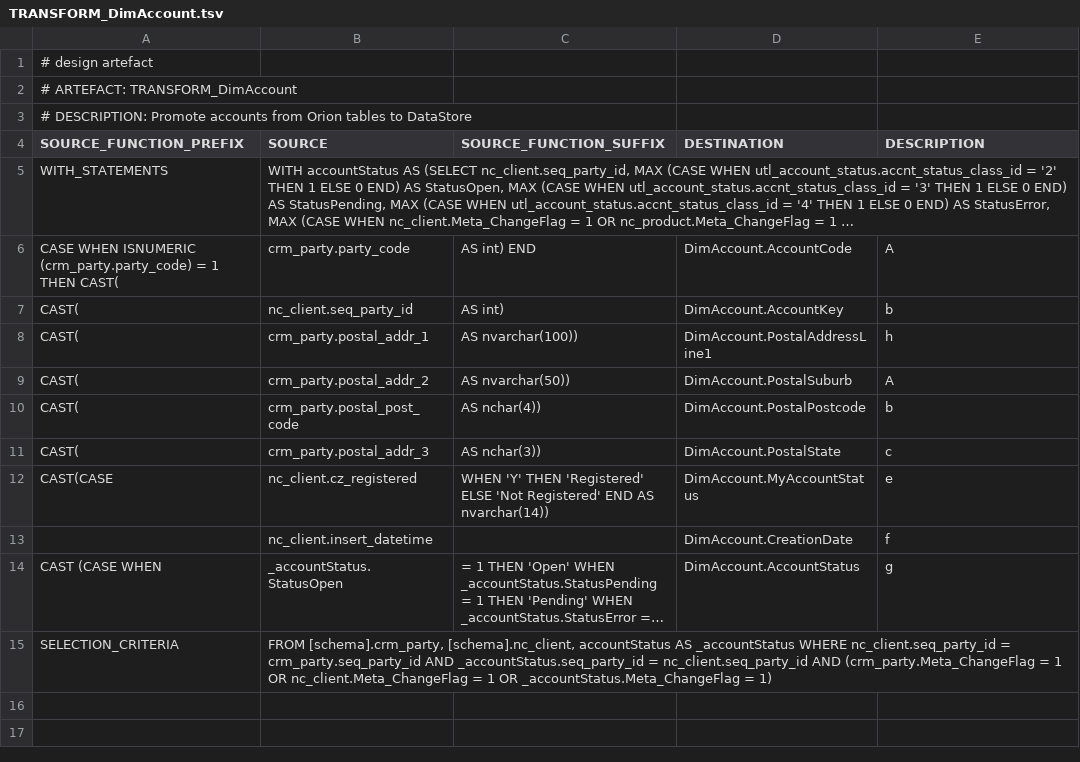
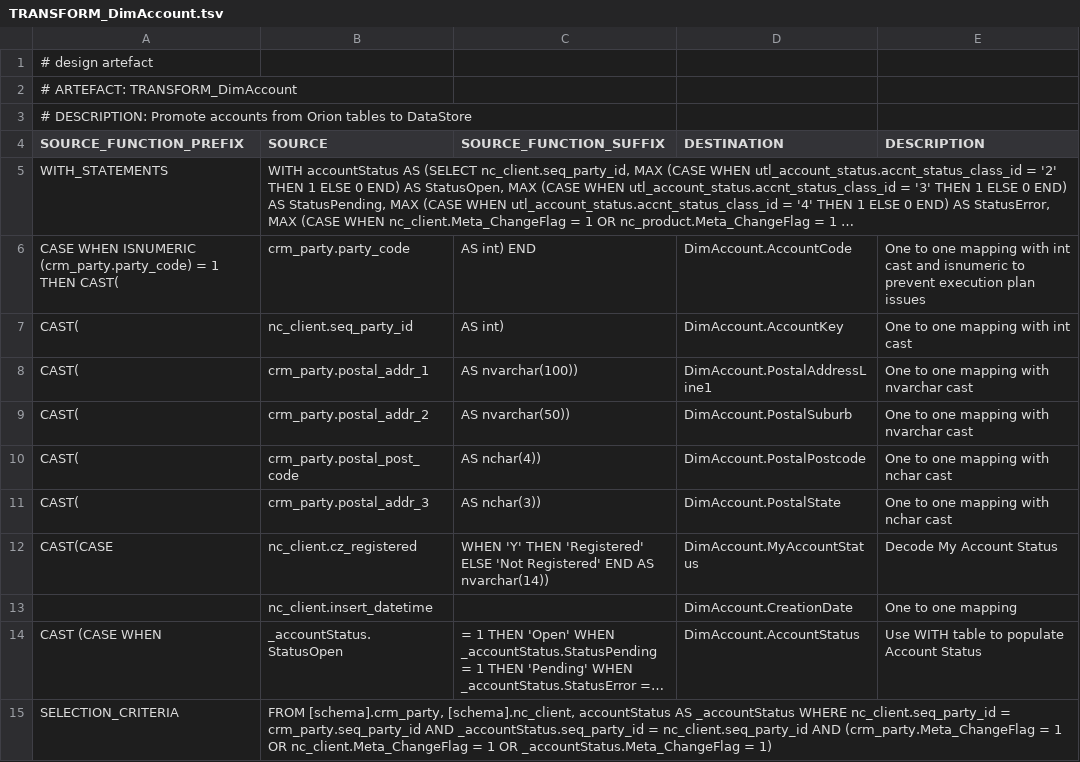
Before and after one commit to melvinwi/EDWCI, a TSV file: transformations/TRANSFORM_DimAccount.tsv, drawn as a sheet; long unchanged cells end in …; the diff names each change by its address in the sheet, - before the commit and + after, or states it on an @@ line.

```diff
--- a/transformations/TRANSFORM_DimAccount.tsv
+++ b/transformations/TRANSFORM_DimAccount.tsv
-E6 (DESCRIPTION): A
+E6 (DESCRIPTION): One to one mapping with int cast and isnumeric to prevent execution plan issues
-E7 (DESCRIPTION): b
+E7 (DESCRIPTION): One to one mapping with int cast
-E8 (DESCRIPTION): h
+E8 (DESCRIPTION): One to one mapping with nvarchar cast
-E9 (DESCRIPTION): A
+E9 (DESCRIPTION): One to one mapping with nvarchar cast
-E10 (DESCRIPTION): b
+E10 (DESCRIPTION): One to one mapping with nchar cast
-E11 (DESCRIPTION): c
+E11 (DESCRIPTION): One to one mapping with nchar cast
-E12 (DESCRIPTION): e
+E12 (DESCRIPTION): Decode My Account Status
-E13 (DESCRIPTION): f
+E13 (DESCRIPTION): One to one mapping
-E14 (DESCRIPTION): g
+E14 (DESCRIPTION): Use WITH table to populate Account Status
```
Also changed, not shown: datastore/DimCustomer.tsv, transformations/TRANSFORM_DimCustomer_Business.tsv, 8 other files.
